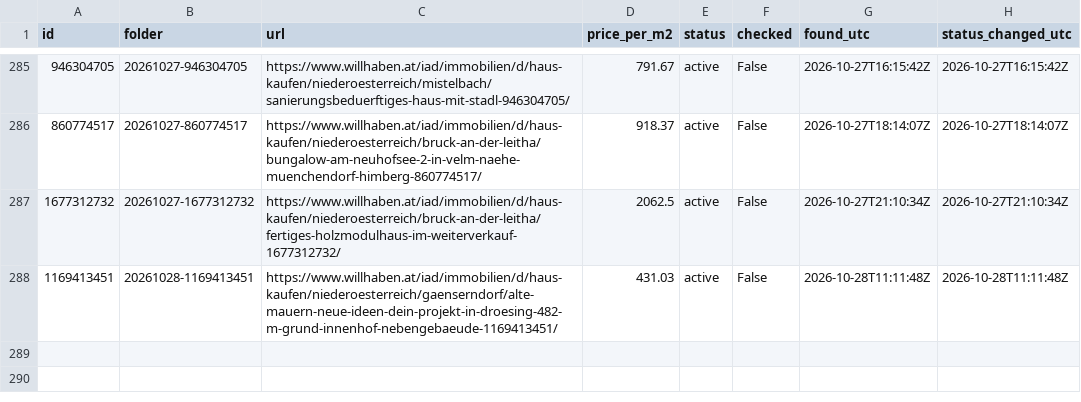
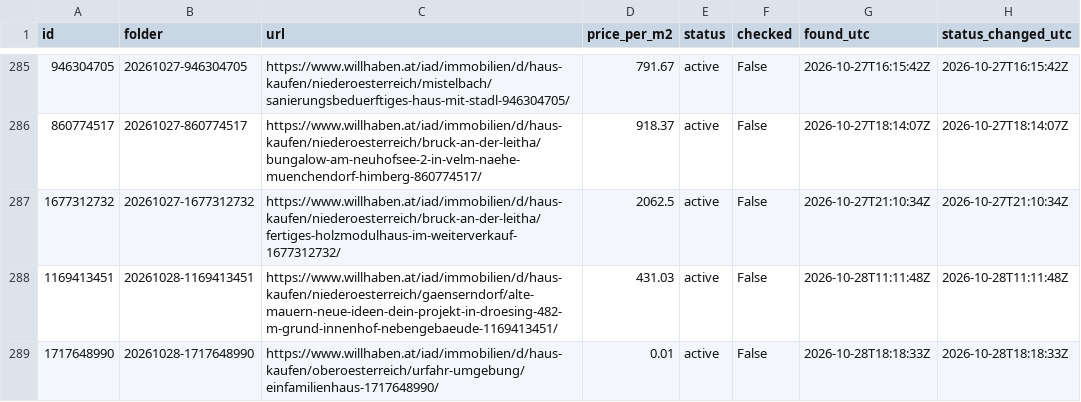
Before and after one commit to antonberesniev/willhaben_land, a CSV file: data/index.csv, drawn as a sheet; only a part is shown, gaps mark what is left out.

```diff
--- a/data/index.csv
+++ b/data/index.csv
@@ -288 +288,2 @@ id,folder,url,price_per_m2,status,checked,found_utc,status_changed_utc
 1169413451,20261028-1169413451,https://www.willhaben.at/iad/immobilien/d/haus-kaufen/niederoesterreich/gaenserndorf/alte-mauern-neue-ideen-dein-projekt-in-droesing-482-m-grund-innenhof-nebengebaeude-1169413451/,431.03,active,False,2026-10-28T11:11:48Z,2026-10-28T11:11:48Z
+1717648990,20261028-1717648990,https://www.willhaben.at/iad/immobilien/d/haus-kaufen/oberoesterreich/urfahr-umgebung/einfamilienhaus-1717648990/,0.01,active,False,2026-10-28T18:18:33Z,2026-10-28T18:18:33Z
```
Also changed, not shown: 9 other files.
